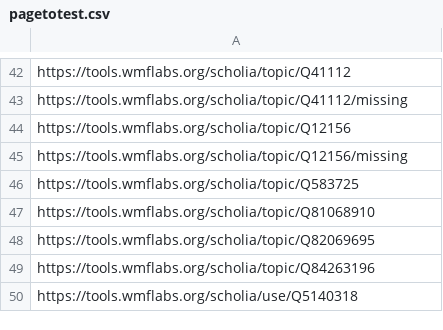
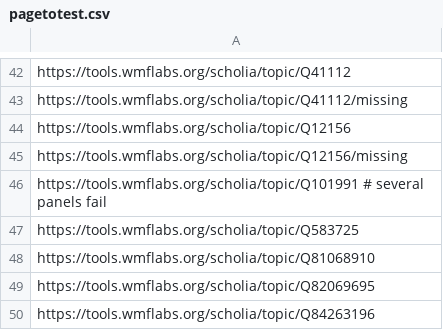
Before and after one commit to nunogit/scholia-junit-selenium, a CSV file: pages/pagetotest.csv, drawn as a sheet; only a part is shown, gaps mark what is left out; the shorter side is filled out with more unchanged rows.

Commit message:
Q101991 # several panels fail

```diff
--- a/pages/pagetotest.csv
+++ b/pages/pagetotest.csv
@@ -45,2 +45,3 @@ https://tools.wmflabs.org/scholia/topic/Q12156
 https://tools.wmflabs.org/scholia/topic/Q12156/missing
+https://tools.wmflabs.org/scholia/topic/Q101991 # several panels fail
 https://tools.wmflabs.org/scholia/topic/Q583725
```
